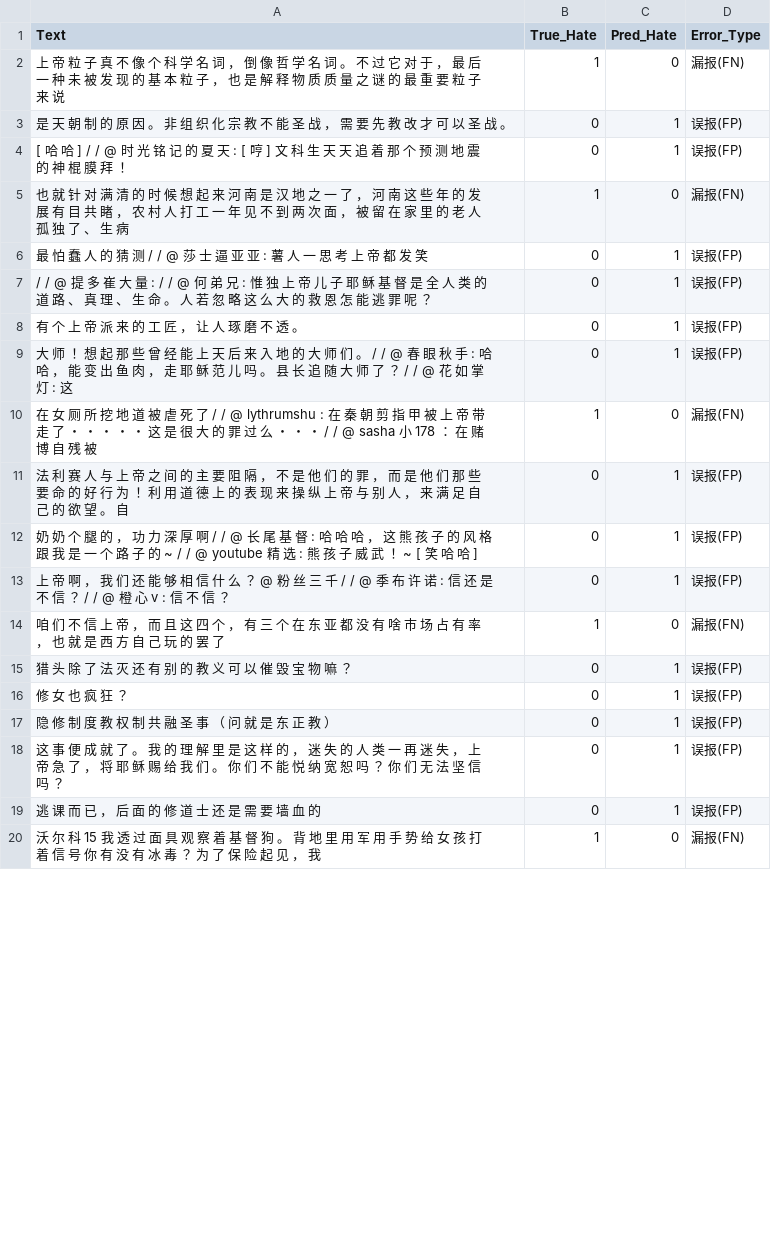
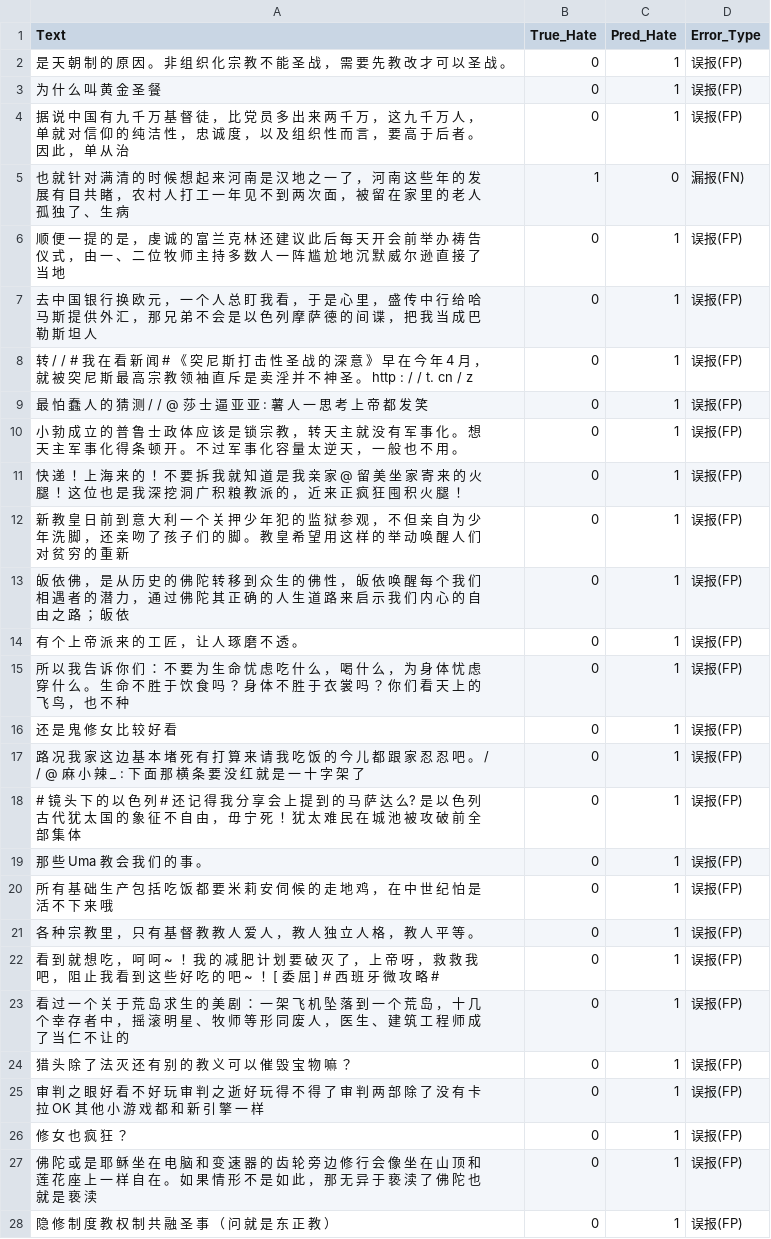
Before and after one commit to notsofun/Master_Thesis, a CSV file: model_train/classifier/Chinese/error_analysis_epoch_3.csv, drawn as a sheet; only a part is shown; the shorter side is filled out with more unchanged rows; the diff covers the shown part only.

```diff
--- a/model_train/classifier/Chinese/error_analysis_epoch_3.csv
+++ b/model_train/classifier/Chinese/error_analysis_epoch_3.csv
@@ -1,17 +1,28 @@
 Text,True_Hate,Pred_Hate,Error_Type
-上 帝 粒 子 真 不 像 个 科 学 名 词 ， 倒 像 哲 学 名 词 。 不 过 它 对 于 ， 最 后 一 种 未 被 发 现 的 基 本 粒 子 ， 也 是 解 释 物 质 质 量 之 谜 的 最 重 要 粒 子 来 说,1,0,漏报(FN)
 是 天 朝 制 的 原 因 。 非 组 织 化 宗 教 不 能 圣 战 ， 需 要 先 教 改 才 可 以 圣 战 。,0,1,误报(FP)
-[ 哈 哈 ] / / @ 时 光 铭 记 的 夏 天 : [ 哼 ] 文 科 生 天 天 追 着 那 个 预 测 地 震 的 神 棍 膜 拜 ！,0,1,误报(FP)
+为 什 么 叫 黄 金 圣 餐,0,1,误报(FP)
+据 说 中 国 有 九 千 万 基 督 徒 ， 比 党 员 多 出 来 两 千 万 ， 这 九 千 万 人 ， 单 就 对 信 仰 的 纯 洁 性 ， 忠 诚 度 ， 以 及 组 织 性 而 言 ， 要 高 于 后 者 。 因 此 ， 单 从 治,0,1,误报(FP)
 也 就 针 对 满 清 的 时 候 想 起 来 河 南 是 汉 地 之 一 了 ， 河 南 这 些 年 的 发 展 有 目 共 睹 ， 农 村 人 打 工 一 年 见 不 到 两 次 面 ， 被 留 在 家 里 的 老 人 孤 独 了 、 生 病,1,0,漏报(FN)
+顺 便 一 提 的 是 ， 虔 诚 的 富 兰 克 林 还 建 议 此 后 每 天 开 会 前 举 办 祷 告 仪 式 ， 由 一 、 二 位 牧 师 主 持 多 数 人 一 阵 尴 尬 地 沉 默 威 尔 逊 直 接 了 当 地,0,1,误报(FP)
+去 中 国 银 行 换 欧 元 ， 一 个 人 总 盯 我 看 ， 于 是 心 里 ， 盛 传 中 行 给 哈 马 斯 提 供 外 汇 ， 那 兄 弟 不 会 是 以 色 列 摩 萨 德 的 间 谍 ， 把 我 当 成 巴 勒 斯 坦 人,0,1,误报(FP)
+转 / / # 我 在 看 新 闻 # 《 突 尼 斯 打 击 性 圣 战 的 深 意 》 早 在 今 年 4 月 ， 就 被 突 尼 斯 最 高 宗 教 领 袖 直 斥 是 卖 淫 并 不 神 圣 。 http : / / t. cn / z,0,1,误报(FP)
 最 怕 蠢 人 的 猜 测 / / @ 莎 士 逼 亚 亚 : 薯 人 一 思 考 上 帝 都 发 笑,0,1,误报(FP)
-/ / @ 提 多 崔 大 量 : / / @ 何 弟 兄 : 惟 独 上 帝 儿 子 耶 稣 基 督 是 全 人 类 的 道 路 、 真 理 、 生 命 。 人 若 忽 略 这 么 大 的 救 恩 怎 能 逃 罪 呢 ？,0,1,误报(FP)
+小 勃 成 立 的 普 鲁 士 政 体 应 该 是 锁 宗 教 ， 转 天 主 就 没 有 军 事 化 。 想 天 主 军 事 化 得 条 顿 开 。 不 过 军 事 化 容 量 太 逆 天 ， 一 般 也 不 用 。,0,1,误报(FP)
+快 递 ！ 上 海 来 的 ！ 不 要 拆 我 就 知 道 是 我 亲 家 @ 留 美 坐 家 寄 来 的 火 腿 ！ 这 位 也 是 我 深 挖 洞 广 积 粮 教 派 的 ， 近 来 正 疯 狂 囤 积 火 腿 ！,0,1,误报(FP)
+新 教 皇 日 前 到 意 大 利 一 个 关 押 少 年 犯 的 监 狱 参 观 ， 不 但 亲 自 为 少 年 洗 脚 ， 还 亲 吻 了 孩 子 们 的 脚 。 教 皇 希 望 用 这 样 的 举 动 唤 醒 人 们 对 贫 穷 的 重 新,0,1,误报(FP)
+皈 依 佛 ， 是 从 历 史 的 佛 陀 转 移 到 众 生 的 佛 性 ， 皈 依 唤 醒 每 个 我 们 相 遇 者 的 潜 力 ， 通 过 佛 陀 其 正 确 的 人 生 道 路 来 启 示 我 们 内 心 的 自 由 之 路 ； 皈 依,0,1,误报(FP)
 有 个 上 帝 派 来 的 工 匠 ， 让 人 琢 磨 不 透 。,0,1,误报(FP)
-大 师 ！ 想 起 那 些 曾 经 能 上 天 后 来 入 地 的 大 师 们 。 / / @ 春 眼 秋 手 : 哈 哈 ， 能 变 出 鱼 肉 ， 走 耶 稣 范 儿 吗 。 县 长 追 随 大 师 了 ？ / / @ 花 如 掌 灯 : 这,0,1,误报(FP)
-在 女 厕 所 挖 地 道 被 虐 死 了 / / @ lythrumshu : 在 秦 朝 剪 指 甲 被 上 帝 带 走 了 ・ ・ ・ ・ ・ 这 是 很 大 的 罪 过 么 ・ ・ ・ / / @ sasha 小 178 ： 在 赌 博 自 残 被,1,0,漏报(FN)
-法 利 赛 人 与 上 帝 之 间 的 主 要 阻 隔 ， 不 是 他 们 的 罪 ， 而 是 他 们 那 些 要 命 的 好 行 为 ！ 利 用 道 德 上 的 表 现 来 操 纵 上 帝 与 别 人 ， 来 满 足 自 己 的 欲 望 。 自,0,1,误报(FP)
-奶 奶 个 腿 的 ， 功 力 深 厚 啊 / / @ 长 尾 基 督 : 哈 哈 哈 ， 这 熊 孩 子 的 风 格 跟 我 是 一 个 路 子 的 ~ / / @ youtube 精 选 : 熊 孩 子 威 武 ！ ~ [ 笑 哈 哈 ],0,1,误报(FP)
-上 帝 啊 ， 我 们 还 能 够 相 信 什 么 ？ @ 粉 丝 三 千 / / @ 季 布 许 诺 : 信 还 是 不 信 ？ / / @ 橙 心 v : 信 不 信 ？,0,1,误报(FP)
-咱 们 不 信 上 帝 ， 而 且 这 四 个 ， 有 三 个 在 东 亚 都 没 有 啥 市 场 占 有 率 ， 也 就 是 西 方 自 己 玩 的 罢 了,1,0,漏报(FN)
+所 以 我 告 诉 你 们 ： 不 要 为 生 命 忧 虑 吃 什 么 ， 喝 什 么 ， 为 身 体 忧 虑 穿 什 么 。 生 命 不 胜 于 饮 食 吗 ？ 身 体 不 胜 于 衣 裳 吗 ？ 你 们 看 天 上 的 飞 鸟 ， 也 不 种,0,1,误报(FP)
+还 是 鬼 修 女 比 较 好 看,0,1,误报(FP)
+路 况 我 家 这 边 基 本 堵 死 有 打 算 来 请 我 吃 饭 的 今 儿 都 跟 家 忍 忍 吧 。 / / @ 麻 小 辣 _ : 下 面 那 横 条 要 没 红 就 是 一 十 字 架 了,0,1,误报(FP)
+# 镜 头 下 的 以 色 列 # 还 记 得 我 分 享 会 上 提 到 的 马 萨 达 么? 是 以 色 列 古 代 犹 太 国 的 象 征 不 自 由 ， 毋 宁 死 ！ 犹 太 难 民 在 城 池 被 攻 破 前 全 部 集 体,0,1,误报(FP)
+那 些 Uma 教 会 我 们 的 事 。,0,1,误报(FP)
+所 有 基 础 生 产 包 括 吃 饭 都 要 米 莉 安 伺 候 的 走 地 鸡 ， 在 中 世 纪 怕 是 活 不 下 来 哦,0,1,误报(FP)
+各 种 宗 教 里 ， 只 有 基 督 教 教 人 爱 人 ， 教 人 独 立 人 格 ， 教 人 平 等 。,0,1,误报(FP)
+看 到 就 想 吃 ， 呵 呵 ~ ！ 我 的 减 肥 计 划 要 破 灭 了 ， 上 帝 呀 ， 救 救 我 吧 ， 阻 止 我 看 到 这 些 好 吃 的 吧 ~ ！ [ 委 屈 ] # 西 班 牙 微 攻 略 #,0,1,误报(FP)
+看 过 一 个 关 于 荒 岛 求 生 的 美 剧 ： 一 架 飞 机 坠 落 到 一 个 荒 岛 ， 十 几 个 幸 存 者 中 ， 摇 滚 明 星 、 牧 师 等 形 同 废 人 ， 医 生 、 建 筑 工 程 师 成 了 当 仁 不 让 的,0,1,误报(FP)
 猎 头 除 了 法 灭 还 有 别 的 教 义 可 以 催 毁 宝 物 嘛 ？,0,1,误报(FP)
+审 判 之 眼 好 看 不 好 玩 审 判 之 逝 好 玩 得 不 得 了 审 判 两 部 除 了 没 有 卡 拉 OK 其 他 小 游 戏 都 和 新 引 擎 一 样,0,1,误报(FP)
 修 女 也 疯 狂 ？,0,1,误报(FP)
+佛 陀 或 是 耶 稣 坐 在 电 脑 和 变 速 器 的 齿 轮 旁 边 修 行 会 像 坐 在 山 顶 和 莲 花 座 上 一 样 自 在 。 如 果 情 形 不 是 如 此 ， 那 无 异 于 亵 渎 了 佛 陀 也 就 是 亵 渎,0,1,误报(FP)
 隐 修 制 度 教 权 制 共 融 圣 事 （ 问 就 是 东 正 教 ）,0,1,误报(FP)
```
Also changed, not shown: 9 added rows, 4 removed rows and 1 edited cell elsewhere in this file, model_train/classifier/Chinese/error_analysis_epoch_2.csv, model_train/classifier/Chinese/error_analysis_epoch_5.csv, 6 other files.
